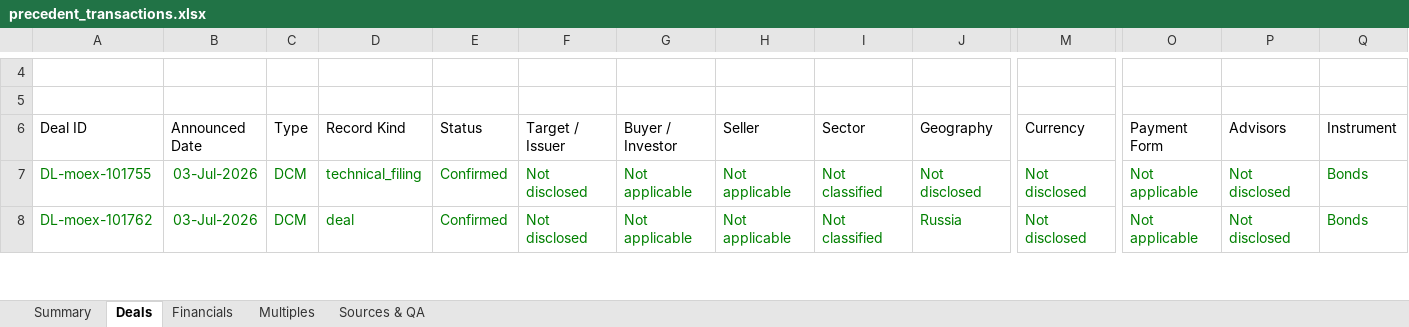
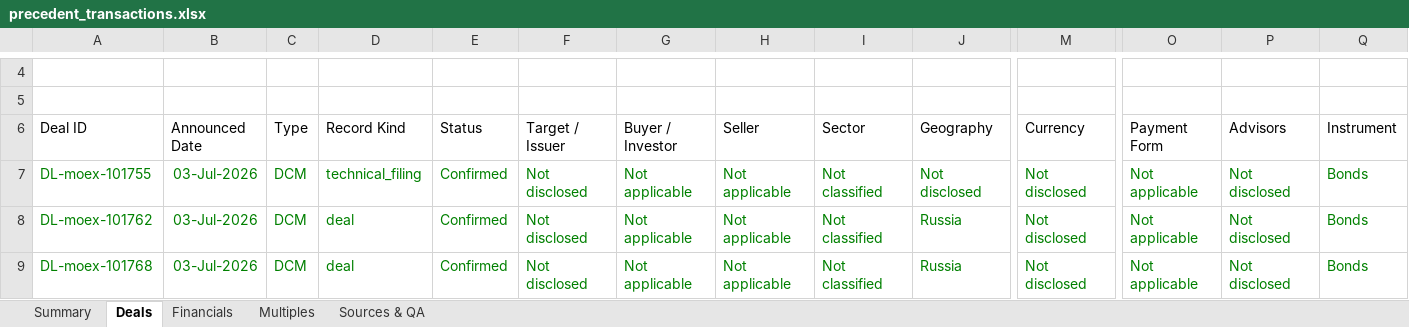
Before and after one commit to irisaurum/deal-markets-copilot, an Excel workbook: output/precedent_transactions.xlsx, sheet Deals, drawn as a sheet; only a part is shown, gaps mark what is left out; values as stored, in another font and other column widths than the file's, no borders; table styles not drawn; rows hold the shown columns only; the diff covers the shown part only; the diff names each change by its address in the sheet, - before the commit and + after, or states it on an @@ line.

```diff
--- a/output/precedent_transactions.xlsx (sheet Deals)
+++ b/output/precedent_transactions.xlsx (sheet Deals)
+row 9: DL-moex-101768 | 03-Jul-2026 | DCM | deal | Confirmed | Not disclosed | Not applicable | Not applicable | Not classified | Russia | Not disclosed | Not applicable | Not disclosed | Bonds
```
Also changed, not shown: 2 edited cells elsewhere in this sheet, sheet Sources & QA, sheet Summary, 5 other files.
